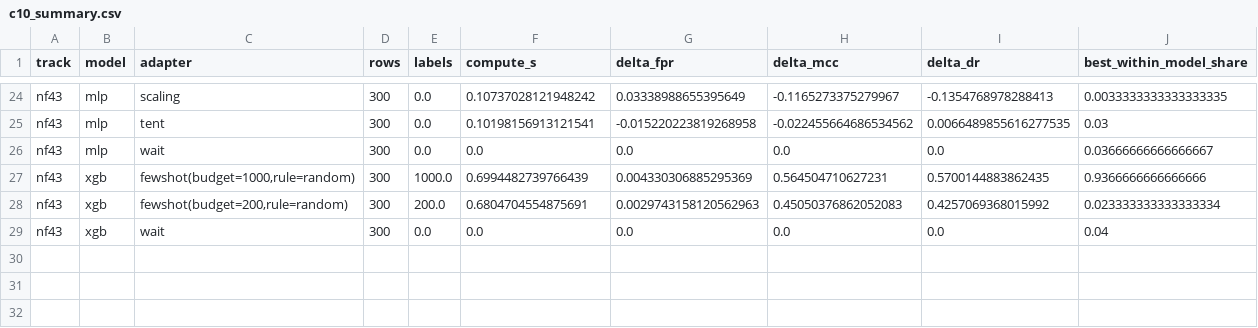
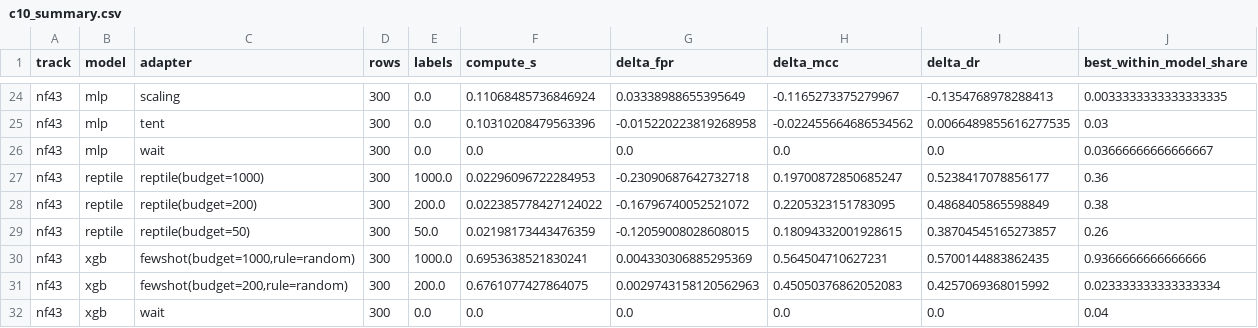
Before and after one commit to Jdowpasisi/Adaptive_NIDS, a CSV file: reports/tables/c10_summary.csv, drawn as a sheet; only a part is shown, gaps mark what is left out; addresses are those after the commit; the diff covers the shown part only; the diff names each change by its address in the sheet, - before the commit and + after, or states it on an @@ line.

```diff
--- a/reports/tables/c10_summary.csv
+++ b/reports/tables/c10_summary.csv
-F24 (compute_s): 0.10737028121948242
+F24 (compute_s): 0.11068485736846924
-F25 (compute_s): 0.10198156913121541
+F25 (compute_s): 0.10310208479563396
+row 27: nf43 | reptile | reptile(budget=1000) | 300 | 1000.0 | 0.02296096722284953 | -0.23090687642732718 | 0.19700872850685247 | 0.5238417078856177 | 0.36
+row 28: nf43 | reptile | reptile(budget=200) | 300 | 200.0 | 0.022385778427124022 | -0.16796740052521072 | 0.2205323151783095 | 0.4868405865598849 | 0.38
+row 29: nf43 | reptile | reptile(budget=50) | 300 | 50.0 | 0.02198173443476359 | -0.12059008028608015 | 0.18094332001928615 | 0.38704545165273857 | 0.26
-F30 (compute_s): 0.6994482739766439
+F30 (compute_s): 0.6953638521830241
-F31 (compute_s): 0.6804704554875691
+F31 (compute_s): 0.6761077427864075
```
Also changed, not shown: 32 edited cells elsewhere in this file, reports/tables/c11_lopo.csv, reports/tables/c11_summary.csv, 3 other files.
